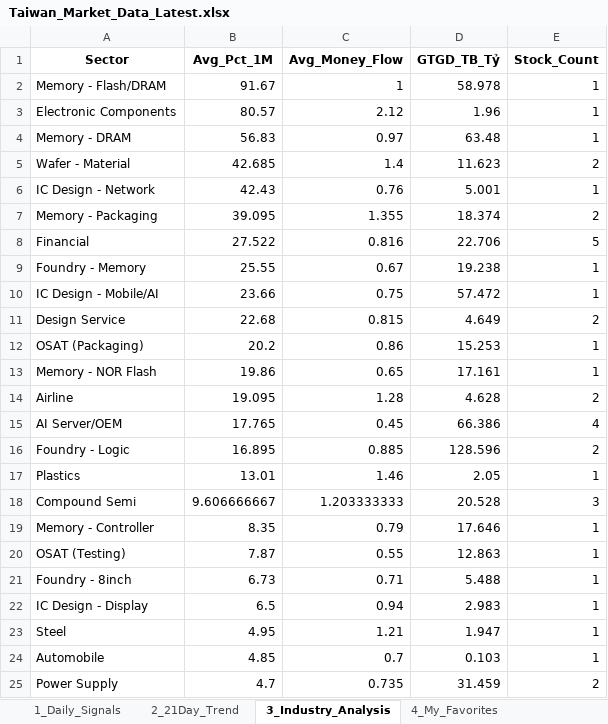
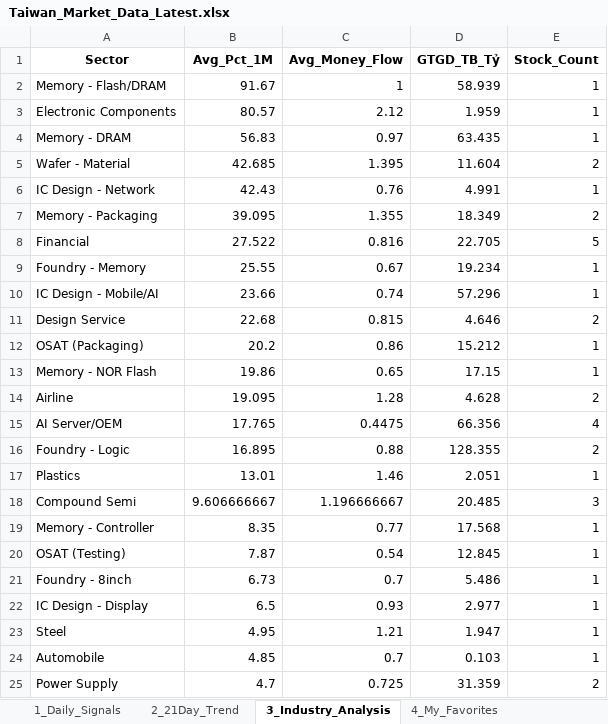
Before and after one commit to chipmoon/dashboard-tw, an Excel workbook: Taiwan_Market_Data_Latest.xlsx, sheet 3_Industry_Analysis, drawn as a sheet; only a part is shown; values as stored, in another font and other column widths than the file's, no borders; the diff covers the shown part only; the diff names each change by its address in the sheet, - before the commit and + after, or states it on an @@ line.

```diff
--- a/Taiwan_Market_Data_Latest.xlsx (sheet 3_Industry_Analysis)
+++ b/Taiwan_Market_Data_Latest.xlsx (sheet 3_Industry_Analysis)
-D2 (GTGD_TB_Tỷ): 58.978
+D2 (GTGD_TB_Tỷ): 58.939
-D3 (GTGD_TB_Tỷ): 1.96
+D3 (GTGD_TB_Tỷ): 1.959
-D4 (GTGD_TB_Tỷ): 63.48
+D4 (GTGD_TB_Tỷ): 63.435
-C5 (Avg_Money_Flow): 1.4
+C5 (Avg_Money_Flow): 1.395
-D5 (GTGD_TB_Tỷ): 11.623
+D5 (GTGD_TB_Tỷ): 11.604
-D6 (GTGD_TB_Tỷ): 5.001
+D6 (GTGD_TB_Tỷ): 4.991
-D7 (GTGD_TB_Tỷ): 18.374
+D7 (GTGD_TB_Tỷ): 18.349
-D8 (GTGD_TB_Tỷ): 22.706
+D8 (GTGD_TB_Tỷ): 22.705
-D9 (GTGD_TB_Tỷ): 19.238
+D9 (GTGD_TB_Tỷ): 19.234
-C10 (Avg_Money_Flow): 0.75
+C10 (Avg_Money_Flow): 0.74
-D10 (GTGD_TB_Tỷ): 57.472
+D10 (GTGD_TB_Tỷ): 57.296
-D11 (GTGD_TB_Tỷ): 4.649
+D11 (GTGD_TB_Tỷ): 4.646
-D12 (GTGD_TB_Tỷ): 15.253
+D12 (GTGD_TB_Tỷ): 15.212
-D13 (GTGD_TB_Tỷ): 17.161
+D13 (GTGD_TB_Tỷ): 17.15
-C15 (Avg_Money_Flow): 0.45
+C15 (Avg_Money_Flow): 0.4475
-D15 (GTGD_TB_Tỷ): 66.386
+D15 (GTGD_TB_Tỷ): 66.356
-C16 (Avg_Money_Flow): 0.885
+C16 (Avg_Money_Flow): 0.88
-D16 (GTGD_TB_Tỷ): 128.596
+D16 (GTGD_TB_Tỷ): 128.355
-D17 (GTGD_TB_Tỷ): 2.05
+D17 (GTGD_TB_Tỷ): 2.051
-C18 (Avg_Money_Flow): 1.203333333
+C18 (Avg_Money_Flow): 1.196666667
-D18 (GTGD_TB_Tỷ): 20.528
+D18 (GTGD_TB_Tỷ): 20.485
-C19 (Avg_Money_Flow): 0.79
+C19 (Avg_Money_Flow): 0.77
-D19 (GTGD_TB_Tỷ): 17.646
+D19 (GTGD_TB_Tỷ): 17.568
-C20 (Avg_Money_Flow): 0.55
+C20 (Avg_Money_Flow): 0.54
-D20 (GTGD_TB_Tỷ): 12.863
+D20 (GTGD_TB_Tỷ): 12.845
-C21 (Avg_Money_Flow): 0.71
+C21 (Avg_Money_Flow): 0.7
-D21 (GTGD_TB_Tỷ): 5.488
+D21 (GTGD_TB_Tỷ): 5.486
-C22 (Avg_Money_Flow): 0.94
+C22 (Avg_Money_Flow): 0.93
-D22 (GTGD_TB_Tỷ): 2.983
+D22 (GTGD_TB_Tỷ): 2.977
-C25 (Avg_Money_Flow): 0.735
+C25 (Avg_Money_Flow): 0.725
-D25 (GTGD_TB_Tỷ): 31.459
+D25 (GTGD_TB_Tỷ): 31.359
```
Also changed, not shown: 10 edited cells elsewhere in this sheet, sheet 1_Daily_Signals, sheet 2_21Day_Trend, sheet 4_My_Favorites.
